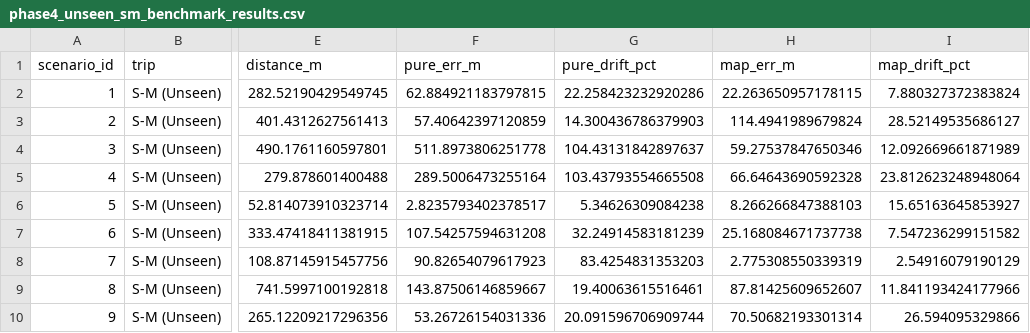
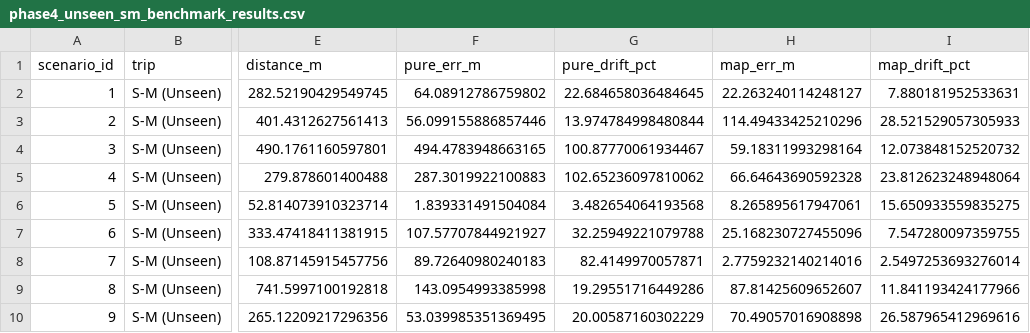
Before and after one commit to Recursive-Minds/manas-sih, a CSV file: artifacts/phase4_unseen_sm_benchmark_results.csv, drawn as a sheet; only a part is shown, gaps mark what is left out; the diff covers the shown part only; the diff names each change by its address in the sheet, - before the commit and + after, or states it on an @@ line.

Commit message:
feat: implement dynamic speed-regime GPS vector heading seeder and update benchmark results

```diff
--- a/artifacts/phase4_unseen_sm_benchmark_results.csv
+++ b/artifacts/phase4_unseen_sm_benchmark_results.csv
-F2 (pure_err_m): 62.884921183797815
+F2 (pure_err_m): 64.08912786759802
-G2 (pure_drift_pct): 22.258423232920286
+G2 (pure_drift_pct): 22.684658036484645
-H2 (map_err_m): 22.263650957178115
+H2 (map_err_m): 22.263240114248127
-I2 (map_drift_pct): 7.880327372383824
+I2 (map_drift_pct): 7.880181952533631
-F3 (pure_err_m): 57.40642397120859
+F3 (pure_err_m): 56.099155886857446
-G3 (pure_drift_pct): 14.300436786379903
+G3 (pure_drift_pct): 13.974784998480844
-H3 (map_err_m): 114.4941989679824
+H3 (map_err_m): 114.49433425210296
-I3 (map_drift_pct): 28.52149535686127
+I3 (map_drift_pct): 28.521529057305933
-F4 (pure_err_m): 511.8973806251778
+F4 (pure_err_m): 494.4783948663165
-G4 (pure_drift_pct): 104.43131842897637
+G4 (pure_drift_pct): 100.87770061934467
-H4 (map_err_m): 59.27537847650346
+H4 (map_err_m): 59.18311993298164
-I4 (map_drift_pct): 12.092669661871989
+I4 (map_drift_pct): 12.073848152520732
-F5 (pure_err_m): 289.5006473255164
+F5 (pure_err_m): 287.3019922100883
-G5 (pure_drift_pct): 103.43793554665508
+G5 (pure_drift_pct): 102.65236097810062
-F6 (pure_err_m): 2.8235793402378517
+F6 (pure_err_m): 1.839331491504084
-G6 (pure_drift_pct): 5.34626309084238
+G6 (pure_drift_pct): 3.482654064193568
-H6 (map_err_m): 8.266266847388103
+H6 (map_err_m): 8.265895617947061
-I6 (map_drift_pct): 15.65163645853927
+I6 (map_drift_pct): 15.650933559835275
-F7 (pure_err_m): 107.54257594631208
+F7 (pure_err_m): 107.57707844921927
-G7 (pure_drift_pct): 32.24914583181239
+G7 (pure_drift_pct): 32.25949221079788
-H7 (map_err_m): 25.168084671737738
+H7 (map_err_m): 25.168230727455096
-I7 (map_drift_pct): 7.547236299151582
+I7 (map_drift_pct): 7.547280097359755
-F8 (pure_err_m): 90.82654079617923
+F8 (pure_err_m): 89.72640980240183
-G8 (pure_drift_pct): 83.4254831353203
+G8 (pure_drift_pct): 82.4149970057871
-H8 (map_err_m): 2.775308550339319
+H8 (map_err_m): 2.7759232140214016
-I8 (map_drift_pct): 2.54916079190129
+I8 (map_drift_pct): 2.5497253693276014
-F9 (pure_err_m): 143.87506146859667
+F9 (pure_err_m): 143.0954993385998
-G9 (pure_drift_pct): 19.40063615516461
+G9 (pure_drift_pct): 19.29551716449286
-F10 (pure_err_m): 53.26726154031336
+F10 (pure_err_m): 53.039985351369495
-G10 (pure_drift_pct): 20.091596706909744
+G10 (pure_drift_pct): 20.00587160302229
-H10 (map_err_m): 70.50682193301314
+H10 (map_err_m): 70.49057016908898
-I10 (map_drift_pct): 26.594095329866
+I10 (map_drift_pct): 26.587965412969616
```
Also changed, not shown: 104 edited cells elsewhere in this file, 7 other files.
